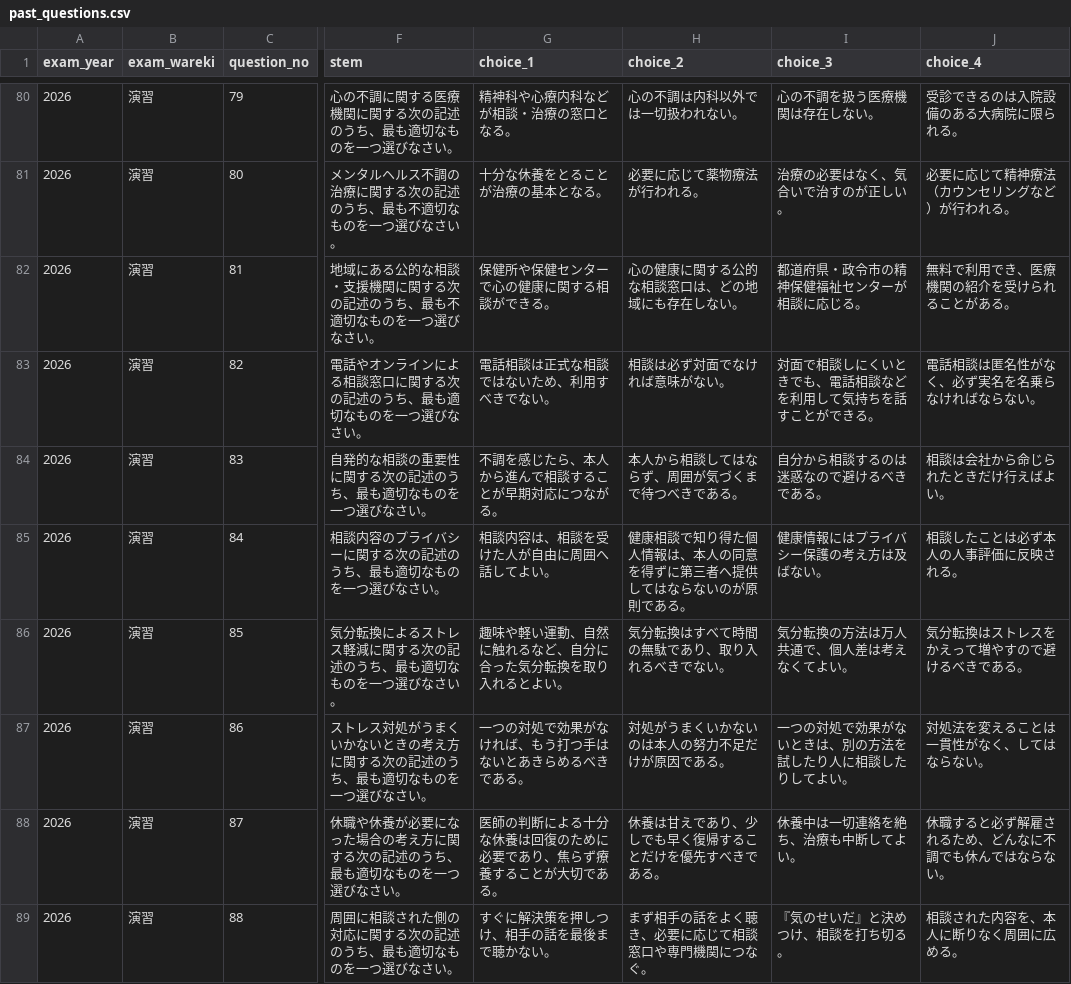
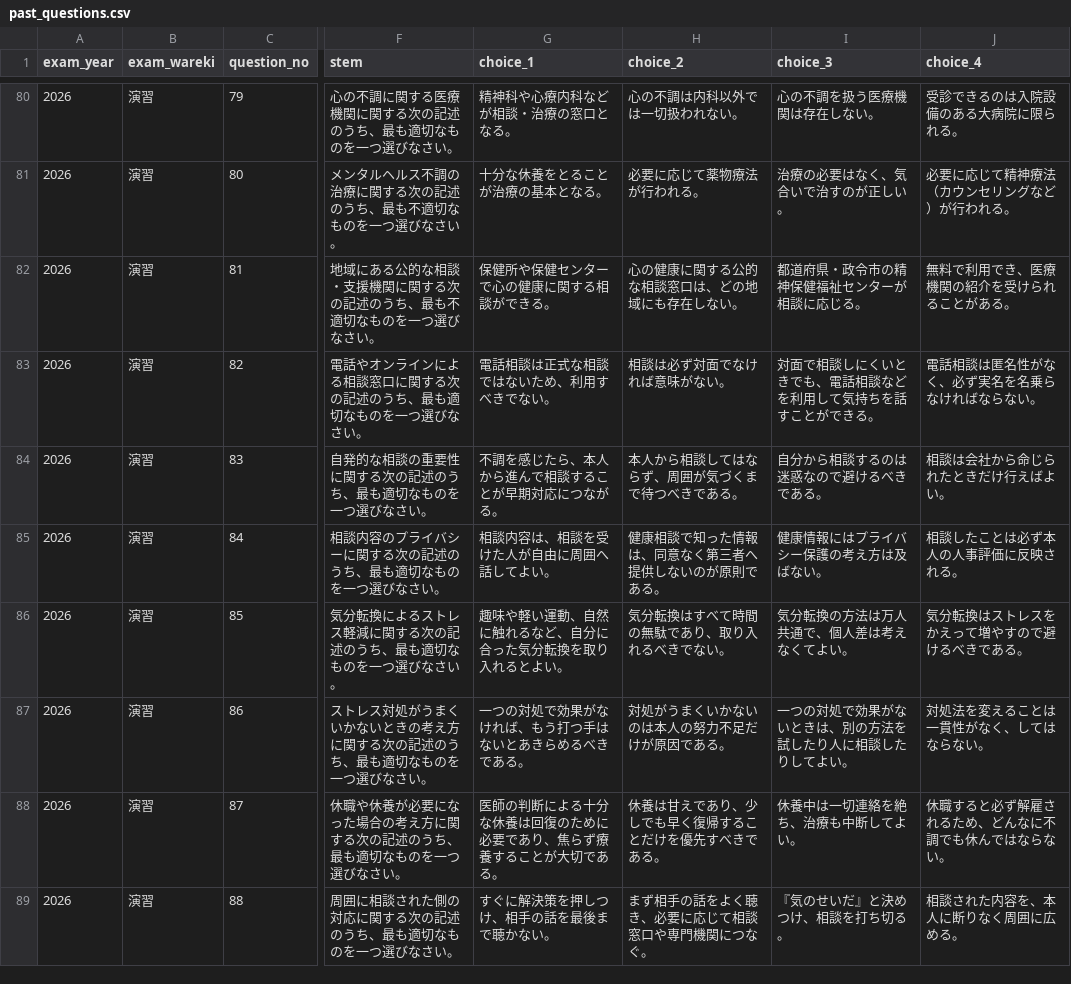
Before and after one commit to takkenshiken2026-sudo/mentalhealth-master, a CSV file: grades/self/data/past_questions.csv, drawn as a sheet; only a part is shown, gaps mark what is left out; the diff covers the shown part only; the diff names each change by its address in the sheet, - before the commit and + after, or states it on an @@ line.

```diff
--- a/grades/self/data/past_questions.csv
+++ b/grades/self/data/past_questions.csv
-H85 (choice_2): 健康相談で知り得た個人情報は、本人の同意を得ずに第三者へ提供してはならないのが原則である。
+H85 (choice_2): 健康相談で知った情報は、同意なく第三者へ提供しないのが原則である。
```
Also changed, not shown: 22 edited cells elsewhere in this file, 4 other files.
